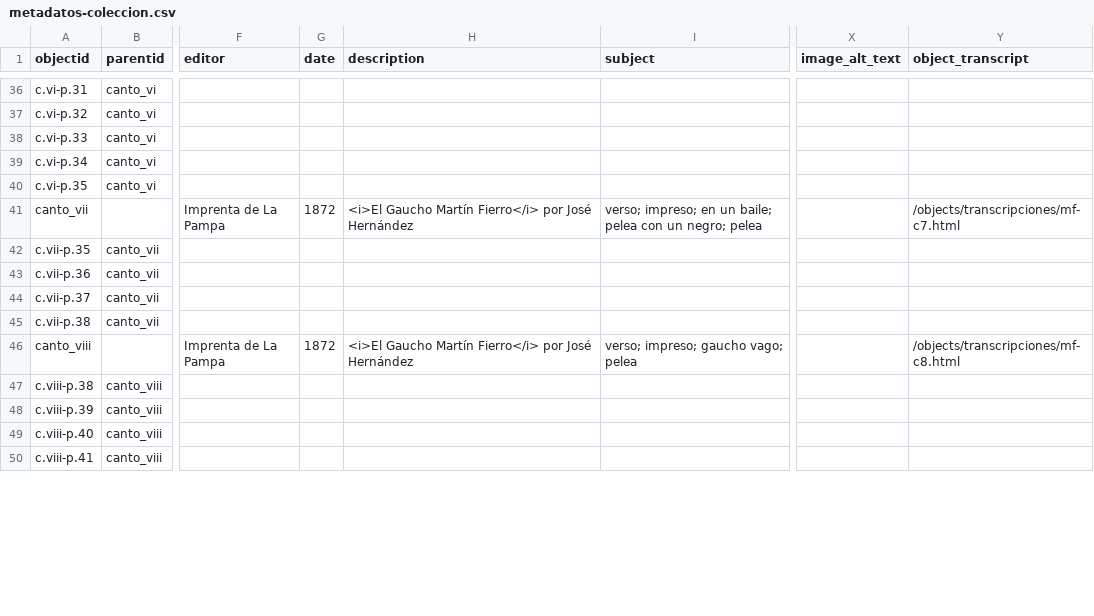
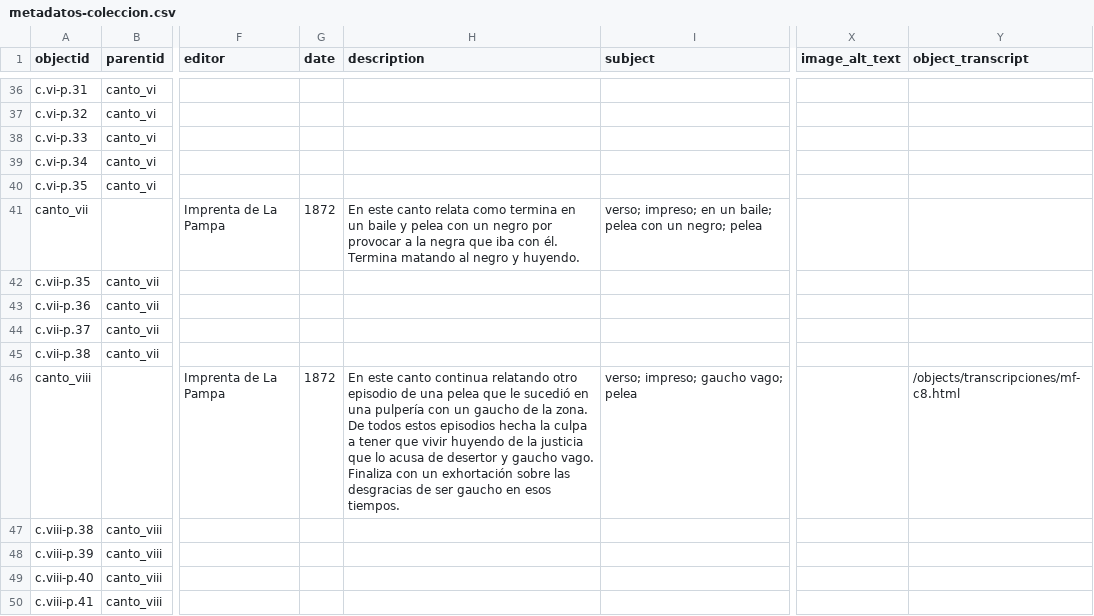
Before and after one commit to AgustinaRyckeboer/nuevoMini-MF, a CSV file: _data/metadatos-coleccion.csv, drawn as a sheet; only a part is shown, gaps mark what is left out; the diff covers the shown part only; the diff names each change by its address in the sheet, - before the commit and + after, or states it on an @@ line.

Commit message:
Add files via upload

```diff
--- a/_data/metadatos-coleccion.csv
+++ b/_data/metadatos-coleccion.csv
-H41 (description): <i>El Gaucho Martín Fierro</i> por José Hernández
+H41 (description): En este canto relata como termina en un baile y pelea con un negro por provocar a la negra que iba con él. Termina matando al negro y huyendo.
-Y41 (object_transcript): /objects/transcripciones/mf-c7.html
+Y41 (object_transcript): (empty)
-H46 (description): <i>El Gaucho Martín Fierro</i> por José Hernández
+H46 (description): En este canto continua relatando otro episodio de una pelea que le sucedió en una pulpería con un gaucho de la zona. De todos estos episodios hecha la culpa a tener que vivir huyendo de la justicia que lo acusa de desertor y gaucho vago. Finaliza con un exhortación sobre las desgracias de ser gaucho en esos tiempos.
```
Also changed, not shown: 14 edited cells elsewhere in this file.
